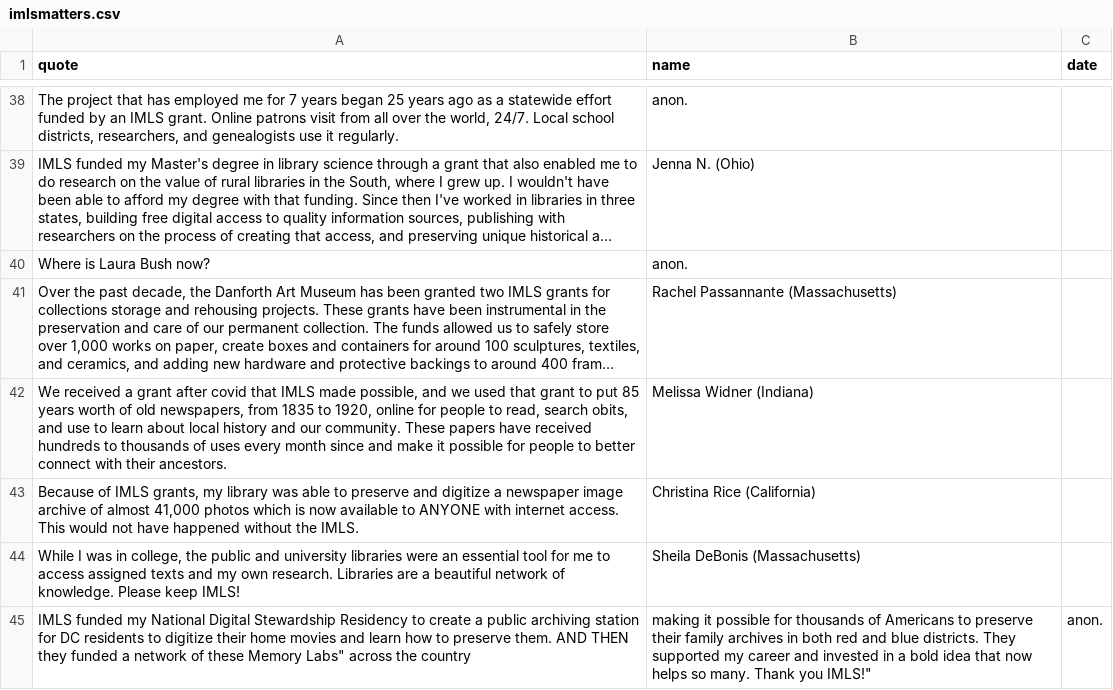
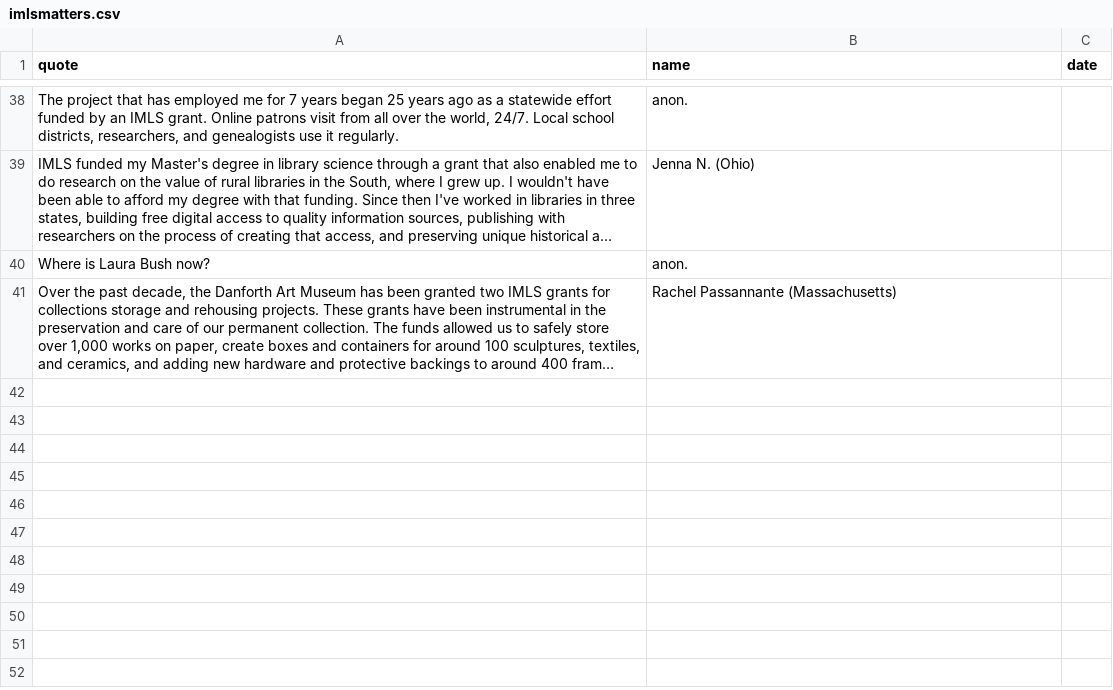
Before and after one commit to IMLS-Matters/imlsmatters, a CSV file: imlsmatters.csv, drawn as a sheet; only a part is shown, gaps mark what is left out; long unchanged cells end in …; the diff names each change by its address in the sheet, - before the commit and + after, or states it on an @@ line.

Commit message:
Update imlsmatters.csv

```diff
--- a/imlsmatters.csv
+++ b/imlsmatters.csv
-row 42: We received a grant after covid that IMLS made possible, and we used that grant to put 85 years worth of old newspapers, from 1835 to 1920, online for people to read, search obits, and use to learn about local history and our community. These papers have received hundreds to thousands of uses every month since and make it possible for people to better connect with their ancestors. | Melissa Widner (Indiana)
-row 43: Because of IMLS grants, my library was able to preserve and digitize a newspaper image archive of almost 41,000 photos which is now available to ANYONE with internet access. This would not have happened without the IMLS. | Christina Rice (California)
-row 44: While I was in college, the public and university libraries were an essential tool for me to access assigned texts and my own research. Libraries are a beautiful network of knowledge. Please keep IMLS! | Sheila DeBonis (Massachusetts)
-row 45: IMLS funded my National Digital Stewardship Residency to create a public archiving station for DC residents to digitize their home movies and learn how to preserve them. AND THEN they funded a network of these Memory Labs" across the country | making it possible for thousands of Americans to preserve their family archives in both red and blue districts. They supported my career and invested in a bold idea that now helps so many. Thank you IMLS!" | anon.
```
